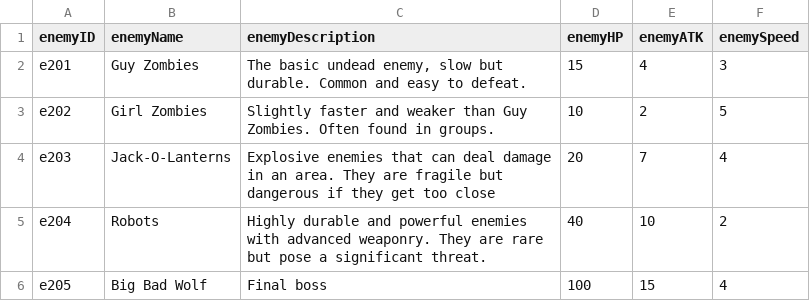
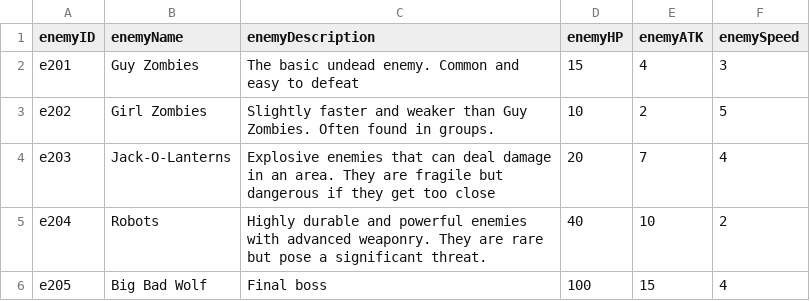
Before and after one commit to huiling3o3/Survival_Game, a CSV file: Assets/CSV/EnemyRef.csv, drawn as a sheet.

```diff
--- a/Assets/CSV/EnemyRef.csv
+++ b/Assets/CSV/EnemyRef.csv
@@ -1,3 +1,3 @@
 enemyID,enemyName,enemyDescription,enemyHP,enemyATK,enemySpeed
-e201,Guy Zombies,"The basic undead enemy, slow but durable. Common and easy to defeat.",15,4,3
+e201,Guy Zombies,The basic undead enemy. Common and easy to defeat,15,4,3
 e202,Girl Zombies,Slightly faster and weaker than Guy Zombies. Often found in groups.,10,2,5
```
Also changed, not shown: Assets/CSV/Analytics.csv, Assets/CSV/CharacterRef.csv, 11 other files.
